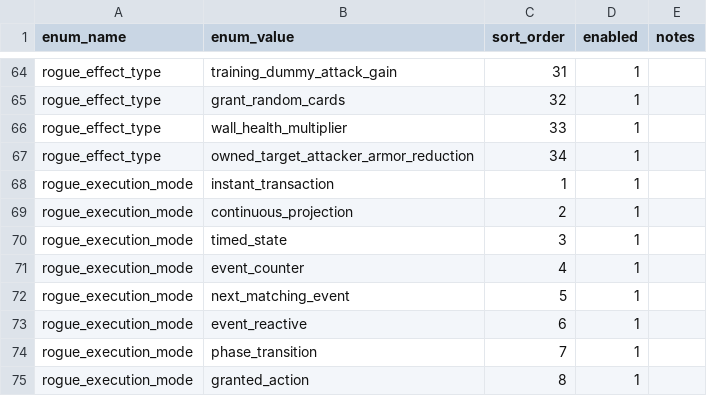
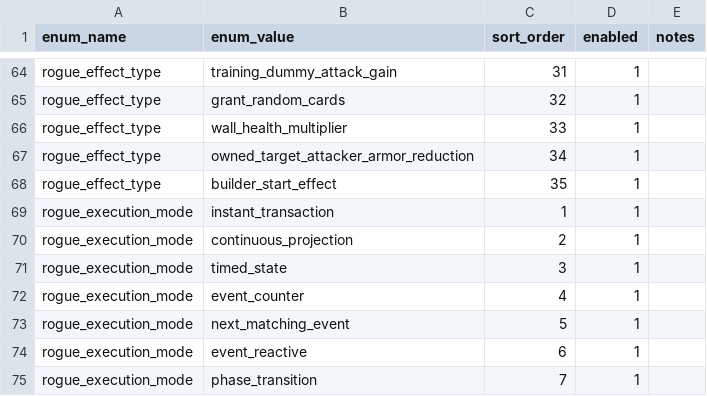
Before and after one commit to MouOwO/Survival, a CSV file: data/csv/公共规则/enums.csv, drawn as a sheet; only a part is shown, gaps mark what is left out; the shorter side is filled out with more unchanged rows.

```diff
--- a/data/csv/公共规则/enums.csv
+++ b/data/csv/公共规则/enums.csv
@@ -67,2 +67,3 @@ rogue_effect_type,wall_health_multiplier,33,1,
 rogue_effect_type,owned_target_attacker_armor_reduction,34,1,
+rogue_effect_type,builder_start_effect,35,1,
 rogue_execution_mode,instant_transaction,1,1,
```
Also changed, not shown: data/csv/肉鸽奖励系统/rogue_reward_cards.csv, data/csv/肉鸽奖励系统/rogue_reward_effect_lifecycle.csv, 49 other files.
